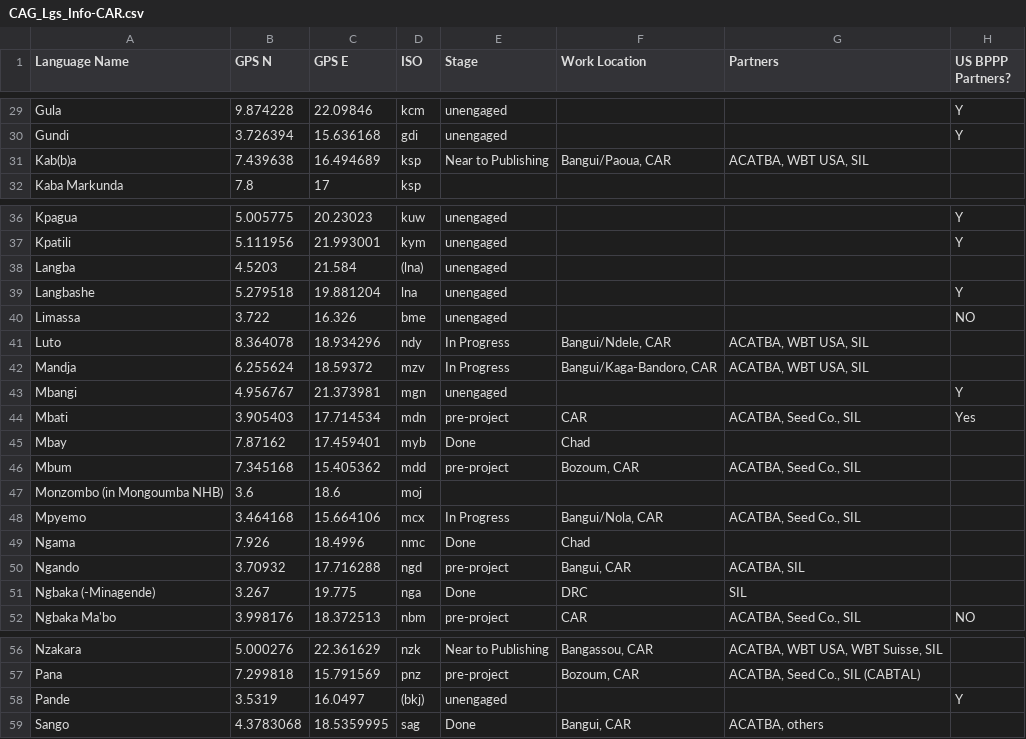
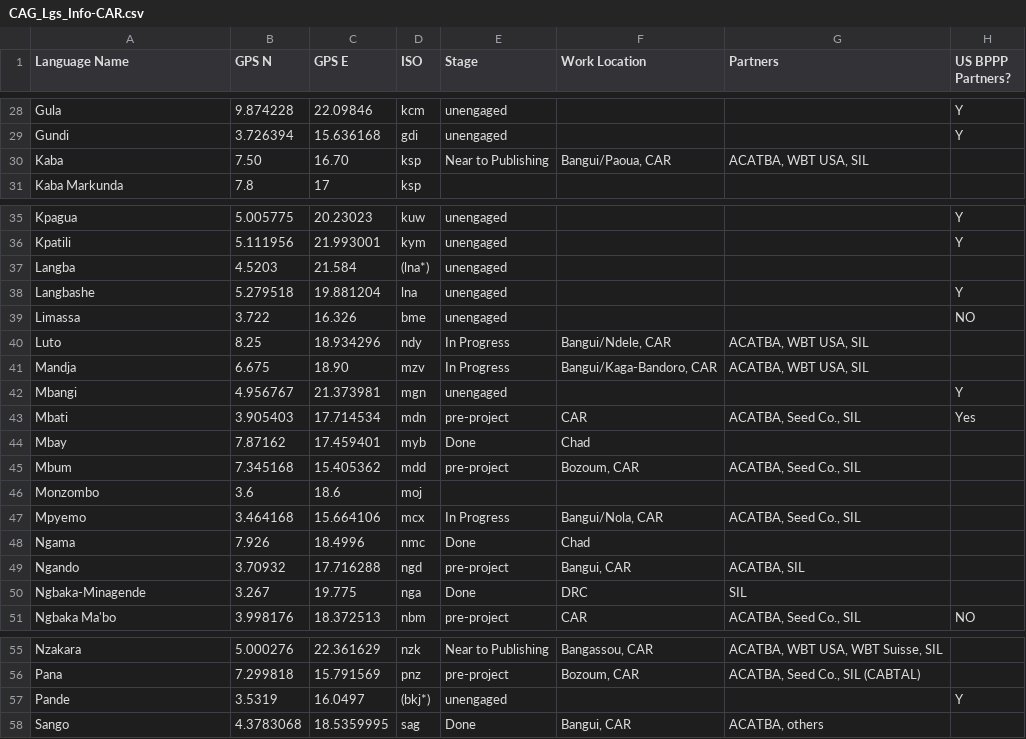
Before and after one commit to sil-car/maps, a CSV file: data/CAG_Lgs_Info-CAR.csv, drawn as a sheet; only a part is shown, gaps mark what is left out; addresses are those after the commit; the diff covers the shown part only; the diff names each change by its address in the sheet, - before the commit and + after, or states it on an @@ line.

Commit message:
update language locations

```diff
--- a/data/CAG_Lgs_Info-CAR.csv
+++ b/data/CAG_Lgs_Info-CAR.csv
-A30 (Language Name): Kab(b)a
+A30 (Language Name): Kaba
-B30 (GPS N): 7.439638
+B30 (GPS N): 7.50
-C30 (GPS E): 16.494689
+C30 (GPS E): 16.70
-D37 (ISO): (lna)
+D37 (ISO): (lna*)
-B40 (GPS N): 8.364078
+B40 (GPS N): 8.25
-B41 (GPS N): 6.255624
+B41 (GPS N): 6.675
-C41 (GPS E): 18.59372
+C41 (GPS E): 18.90
-A46 (Language Name): Monzombo (in Mongoumba NHB)
+A46 (Language Name): Monzombo
-A50 (Language Name): Ngbaka (-Minagende)
+A50 (Language Name): Ngbaka-Minagende
-D57 (ISO): (bkj)
+D57 (ISO): (bkj*)
```
Also changed, not shown: 1 added row, 1 removed row and 17 edited cells elsewhere in this file.
